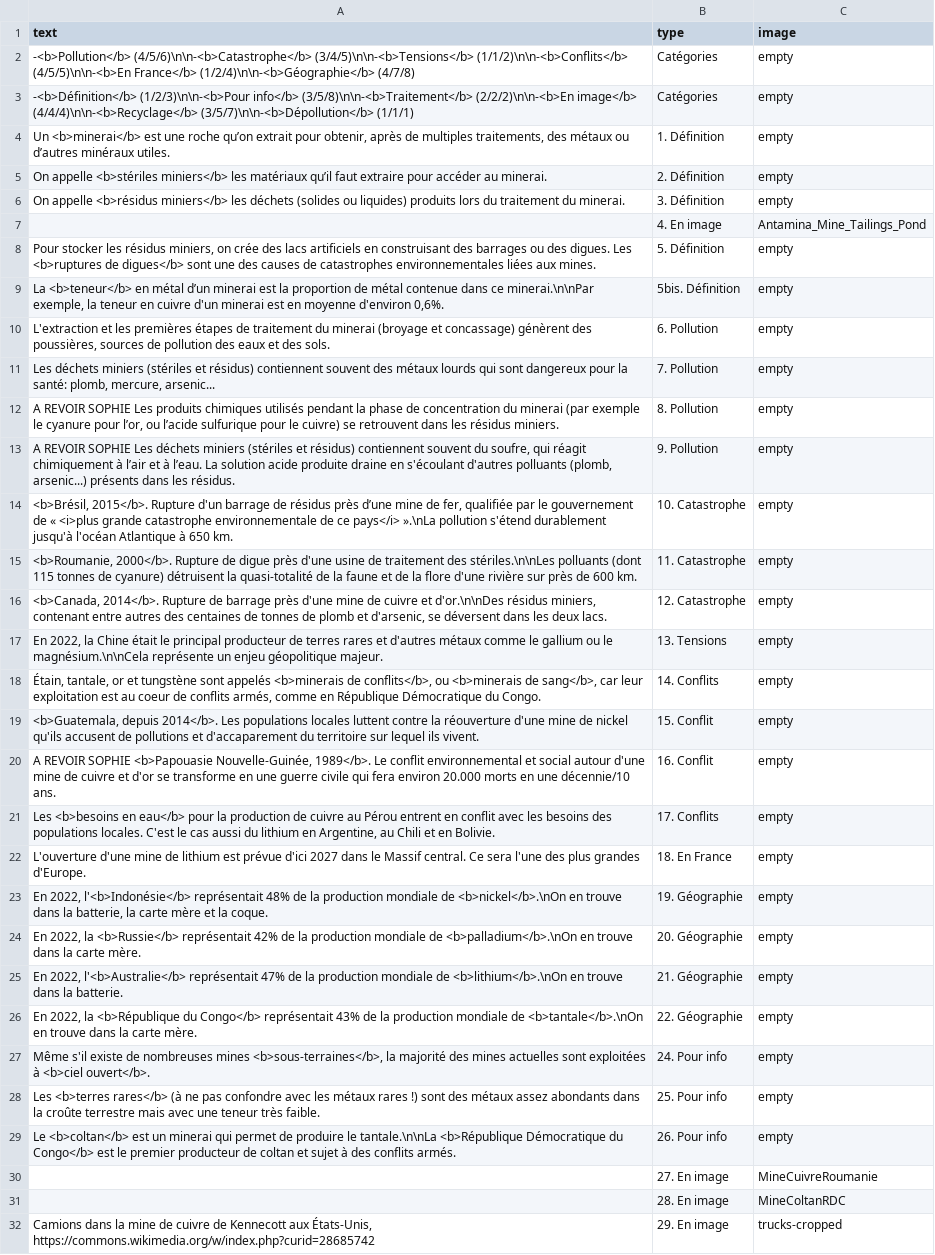
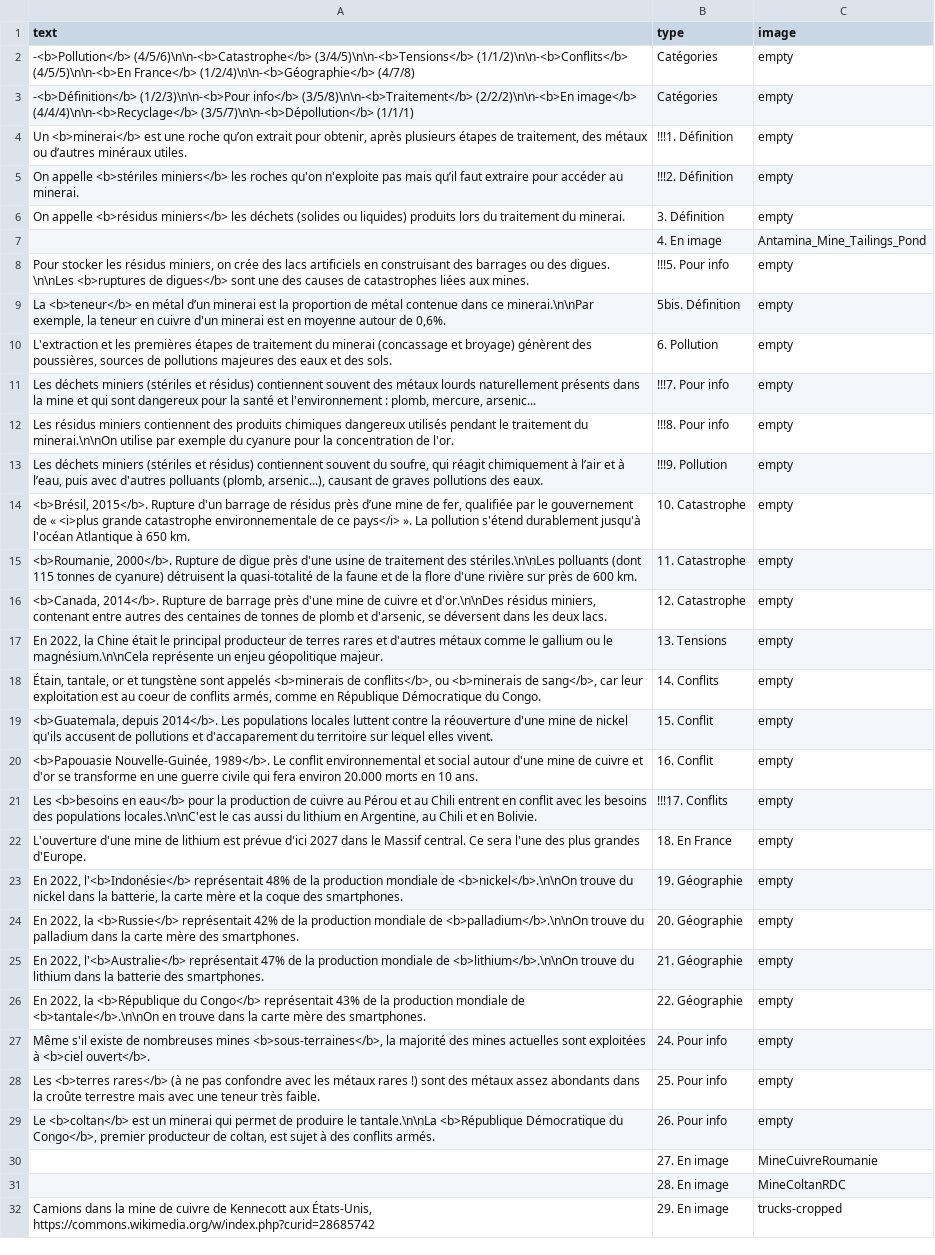
Before and after one commit to inrialearninglab/PhoneImpact, a CSV file: data/csv/malus.csv, drawn as a sheet; only a part is shown; the diff covers the shown part only; the diff names each change by its address in the sheet, - before the commit and + after, or states it on an @@ line.

```diff
--- a/data/csv/malus.csv
+++ b/data/csv/malus.csv
-A4 (text): …obtenir, après de multiples traitements, des métaux…
+A4 (text): …obtenir, après plusieurs étapes de traitement, des métaux…
-B4 (type): 1. Définition
+B4 (type): !!!1. Définition
-A5 (text): …miniers</b> les matériaux qu’il faut…
+A5 (text): …miniers</b> les roches qu'on n'exploite pas mais qu’il faut…
-B5 (type): 2. Définition
+B5 (type): !!!2. Définition
-A8 (text): …des digues. Les <b>ruptures de digues</b> sont une des causes de catastrophes environnementales liées aux…
+A8 (text): …des digues. \n\nLes <b>ruptures de digues</b> sont une des causes de catastrophes liées aux…
-B8 (type): 5. Définition
+B8 (type): !!!5. Pour info
-A9 (text): …en moyenne d'environ 0,6%.
+A9 (text): …en moyenne autour de 0,6%.
-A10 (text): …du minerai (broyage et concassage) génèrent des poussières, sources de pollution des eaux…
+A10 (text): …du minerai (concassage et broyage) génèrent des poussières, sources de pollutions majeures des eaux…
-A11 (text): …métaux lourds qui sont dangereux pour la santé: plomb, mercure,…
+A11 (text): …métaux lourds naturellement présents dans la mine et qui sont dangereux pour la santé et l'environnement : plomb, mercure,…
-B11 (type): 7. Pollution
+B11 (type): !!!7. Pour info
-A12 (text): A REVOIR SOPHIE Les produits chimiques utilisés pendant la phase de concentration du minerai (par exemple le cyanure pour l’or, ou l’acide sulfurique pour le cuivre) se retrouvent dans les résidus miniers.
+A12 (text): Les résidus miniers contiennent des produits chimiques dangereux utilisés pendant le traitement du minerai.\n\nOn utilise par exemple du cyanure pour la concentration de l'or.
-B12 (type): 8. Pollution
+B12 (type): !!!8. Pour info
-A13 (text): A REVOIR SOPHIE Les déchets miniers (stériles et résidus) contiennent souvent du soufre, qui réagit chimiquement à l’air et à l’eau. La solution acide produite draine en s'écoulant d'autres polluants (plomb, arsenic...) présents dans les résidus.
+A13 (text): Les déchets miniers (stériles et résidus) contiennent souvent du soufre, qui réagit chimiquement à l’air et à l’eau, puis avec d'autres polluants (plomb, arsenic...), causant de graves pollutions des eaux.
-B13 (type): 9. Pollution
+B13 (type): !!!9. Pollution
-A14 (text): …ce pays</i> ».\nLa pollution s'étend…
+A14 (text): …ce pays</i> ». La pollution s'étend…
-A19 (text): …sur lequel ils vivent.
+A19 (text): …sur lequel elles vivent.
-A20 (text): A REVOIR SOPHIE <b>Papouasie Nouvelle-Guinée, 1989</b>. Le conflit environnemental et social autour d'une mine de cuivre et d'or se transforme en une guerre civile qui fera environ 20.000 morts en une décennie/10 ans.
+A20 (text): <b>Papouasie Nouvelle-Guinée, 1989</b>. Le conflit environnemental et social autour d'une mine de cuivre et d'or se transforme en une guerre civile qui fera environ 20.000 morts en 10 ans.
-A21 (text): …au Pérou entrent en conflit avec les besoins des populations locales. C'est le cas…
+A21 (text): …au Pérou et au Chili entrent en conflit avec les besoins des populations locales.\n\nC'est le cas…
-B21 (type): 17. Conflits
+B21 (type): !!!17. Conflits
-A23 (text): …mondiale de <b>nickel</b>.\nOn en trouve dans la batterie, la carte mère et la coque.
+A23 (text): …mondiale de <b>nickel</b>.\n\nOn trouve du nickel dans la batterie, la carte mère et la coque des smartphones.
-A24 (text): …mondiale de <b>palladium</b>.\nOn en trouve dans la carte mère.
+A24 (text): …mondiale de <b>palladium</b>.\n\nOn trouve du palladium dans la carte mère des smartphones.
-A25 (text): …mondiale de <b>lithium</b>.\nOn en trouve dans la batterie.
+A25 (text): …mondiale de <b>lithium</b>.\n\nOn trouve du lithium dans la batterie des smartphones.
-A26 (text): …mondiale de <b>tantale</b>.\nOn en trouve dans la carte mère.
+A26 (text): …mondiale de <b>tantale</b>.\n\nOn en trouve dans la carte mère des smartphones.
-A29 (text): …Démocratique du Congo</b> est le premier producteur de coltan et sujet à…
+A29 (text): …Démocratique du Congo</b>, premier producteur de coltan, est sujet à…
```
Also changed, not shown: 2 removed rows and 18 edited cells elsewhere in this file.
